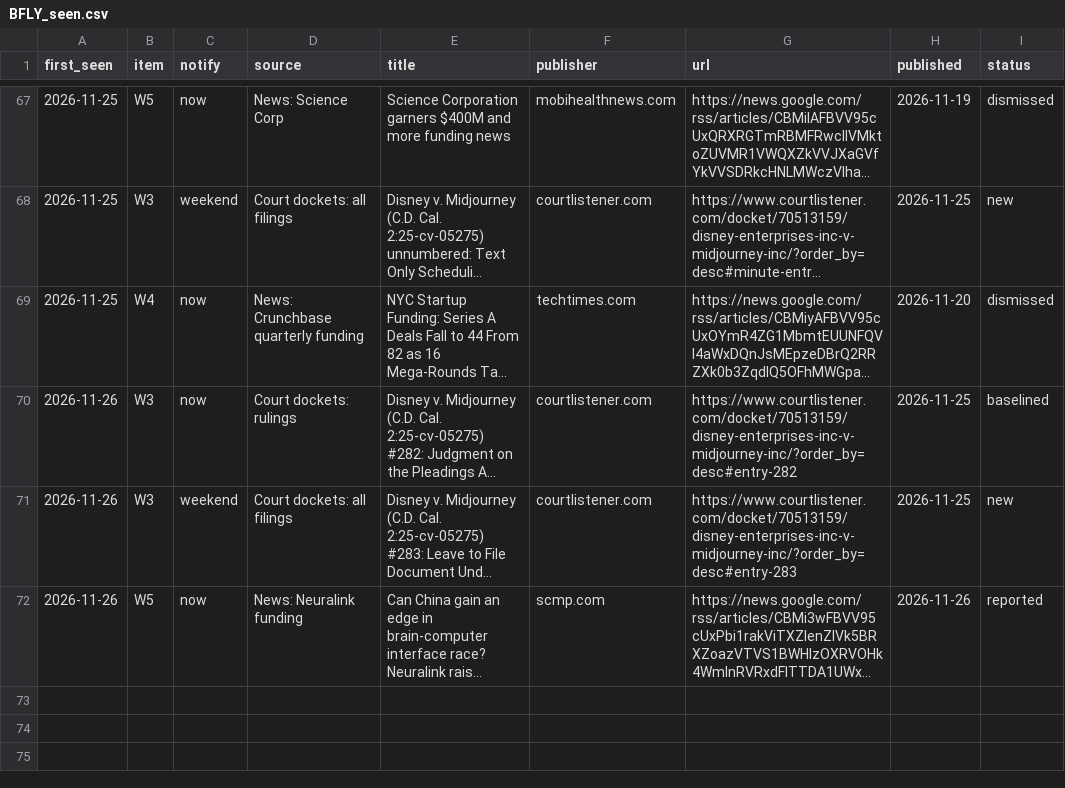
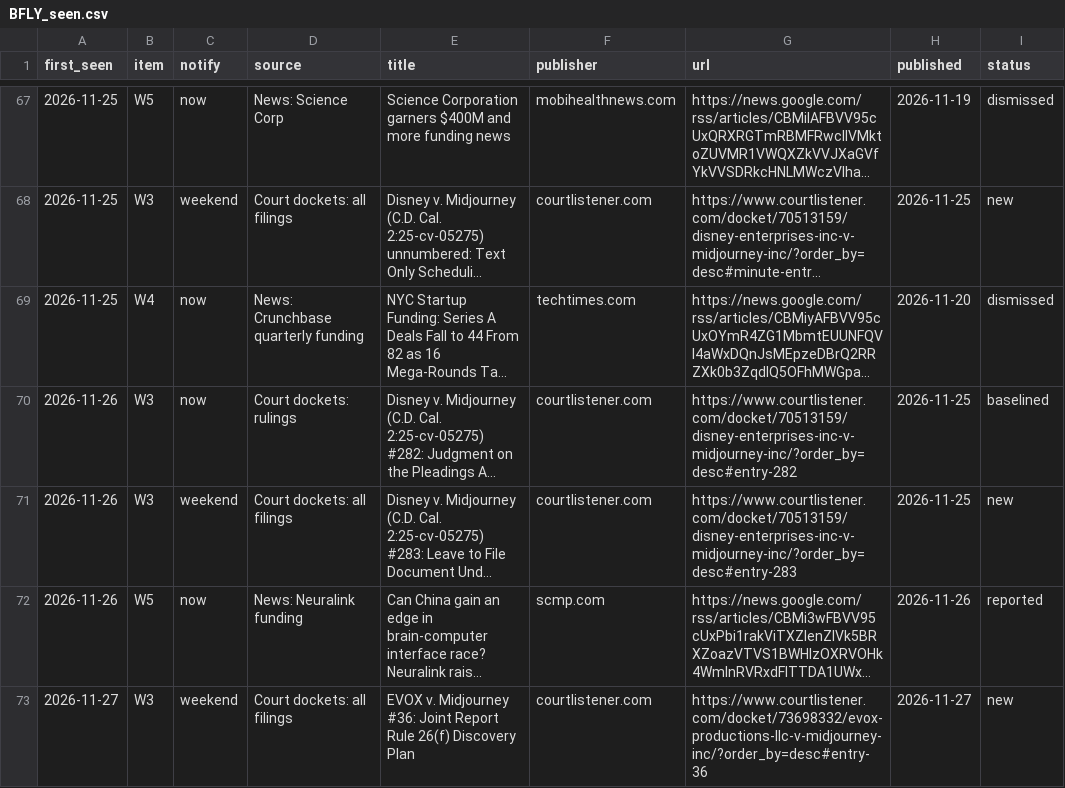
Before and after one commit to tenacioustuna22/small-cap-analysis, a CSV file: research/BFLY/watch/BFLY_seen.csv, drawn as a sheet; only a part is shown, gaps mark what is left out; long unchanged cells end in …; the diff names each change by its address in the sheet, - before the commit and + after, or states it on an @@ line.

```diff
--- a/research/BFLY/watch/BFLY_seen.csv
+++ b/research/BFLY/watch/BFLY_seen.csv
+row 73: 2026-11-27 | W3 | weekend | Court dockets: all filings | EVOX v. Midjourney #36: Joint Report Rule 26(f) Discovery Plan | courtlistener.com | https://www.courtlistener.com/docket/73698332/evox-productions-llc-v-midjourney-inc/?order_by=desc#entry-36 | 2026-11-27 | new
```
